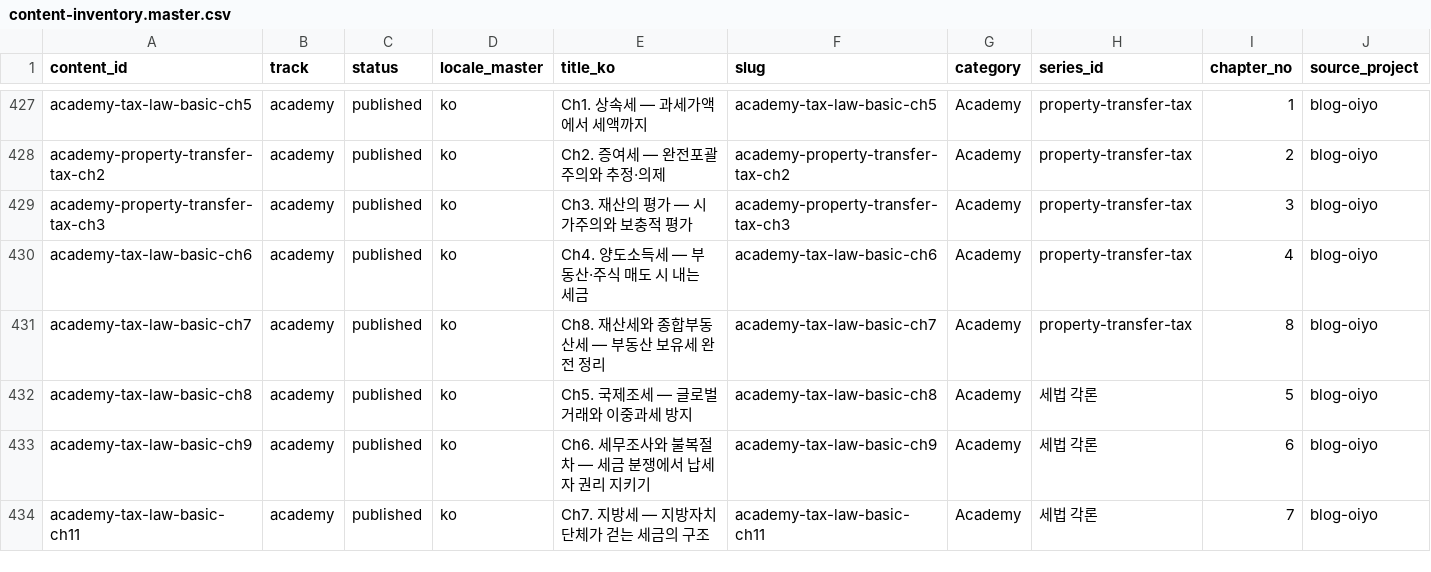
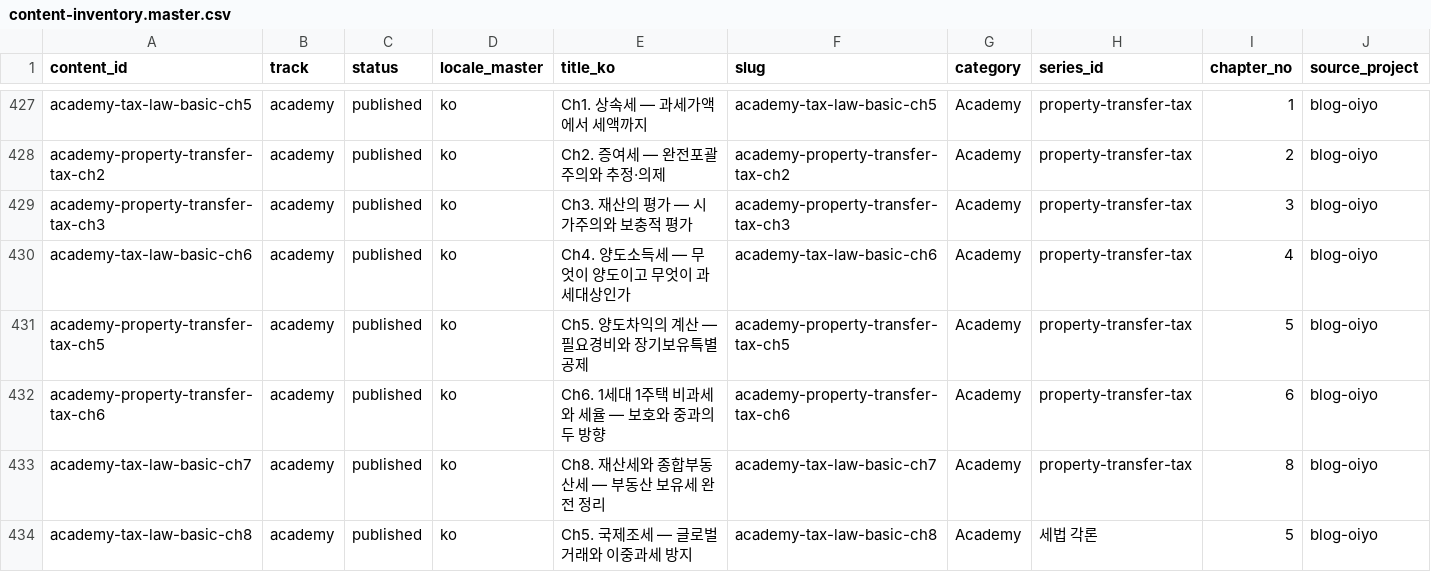
Before and after one commit to yuli3/blog-oiyo, a CSV file: data/catalog/content-inventory.master.csv, drawn as a sheet; only a part is shown, gaps mark what is left out; the shorter side is filled out with more unchanged rows; rows hold the shown columns only; the diff names each change by its address in the sheet, - before the commit and + after, or states it on an @@ line.

```diff
--- a/data/catalog/content-inventory.master.csv
+++ b/data/catalog/content-inventory.master.csv
-E430 (title_ko): Ch4. 양도소득세 — 부동산·주식 매도 시 내는 세금
+E430 (title_ko): Ch4. 양도소득세 — 무엇이 양도이고 무엇이 과세대상인가
+row 431: academy-property-transfer-tax-ch5 | academy | published | ko | Ch5. 양도차익의 계산 — 필요경비와 장기보유특별공제 | academy-property-transfer-tax-ch5 | Academy | property-transfer-tax | 5 | blog-oiyo
+row 432: academy-property-transfer-tax-ch6 | academy | published | ko | Ch6. 1세대 1주택 비과세와 세율 — 보호와 중과의 두 방향 | academy-property-transfer-tax-ch6 | Academy | property-transfer-tax | 6 | blog-oiyo
```
Also changed, not shown: 3 other files.
